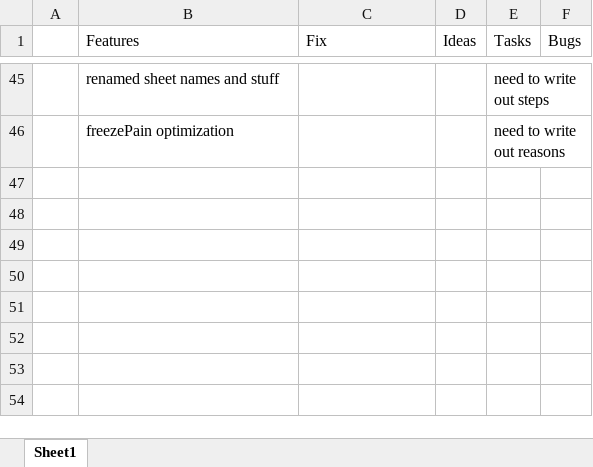
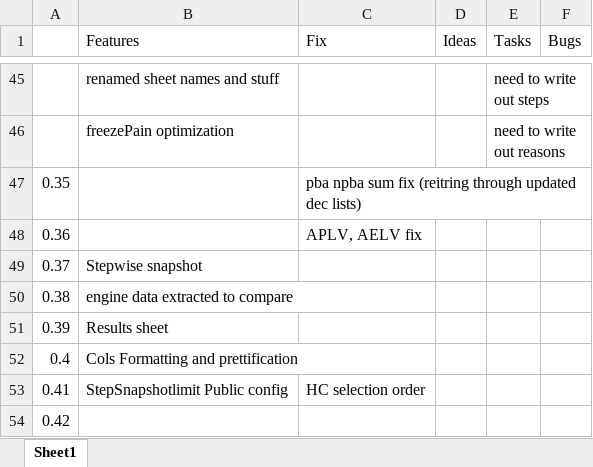
Before and after one commit to ufo2mstar/nab, an Excel workbook: build/Consumer-ChangeLog.xlsx, sheet Sheet1, drawn as a sheet; only a part is shown, gaps mark what is left out; values as stored, in another font and other column widths than the file's, no borders; the diff names each change by its address in the sheet, - before the commit and + after, or states it on an @@ line.

```diff
--- a/build/Consumer-ChangeLog.xlsx (sheet Sheet1)
+++ b/build/Consumer-ChangeLog.xlsx (sheet Sheet1)
+row 47: 0.35 |  | pba npba sum fix (reitring through updated dec lists)
+row 48: 0.36 |  | APLV, AELV fix
+row 49: 0.37 | Stepwise snapshot
+row 50: 0.38 | engine data extracted to compare
+row 51: 0.39 | Results sheet
+row 52: 0.4 | Cols Formatting and prettification
+row 53: 0.41 | StepSnapshotlimit Public config | HC selection order
+row 54: 0.42
```
Also changed, not shown: build/notes.xlsx.
